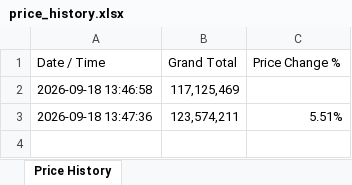
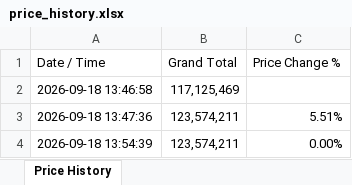
Before and after one commit to ahmadelectronic/electronic-component-price-scraper, an Excel workbook: price_history.xlsx, sheet Price History, drawn as a sheet; values as stored, in another font and other column widths than the file's, no borders; the diff names each change by its address in the sheet, - before the commit and + after, or states it on an @@ line.

```diff
--- a/price_history.xlsx (sheet Price History)
+++ b/price_history.xlsx (sheet Price History)
+row 4: 2026-09-18 13:54:39 | 123,574,211 | 0.00%
```
Also changed, not shown: 1 other file.
